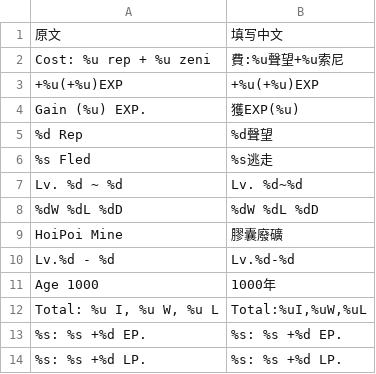
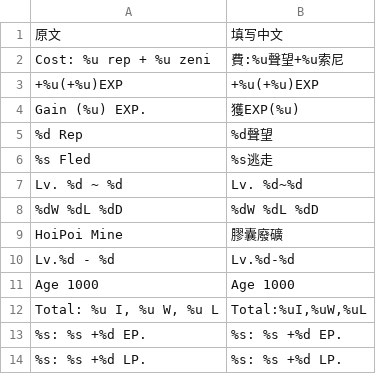
Before and after one commit to ww123oo/DBOZero, a TSV file: data/length_fix_delta.tsv, drawn as a sheet.

Commit message:
fix: keep Age 1000 untranslated (English)

```diff
--- a/data/length_fix_delta.tsv
+++ b/data/length_fix_delta.tsv
@@ -10,3 +10,3 @@ HoiPoi Mine	膠囊廢礦
 Lv.%d - %d	Lv.%d-%d
-Age 1000	1000年
+Age 1000	Age 1000
 Total: %u I, %u W, %u L	Total:%uI,%uW,%uL
```
